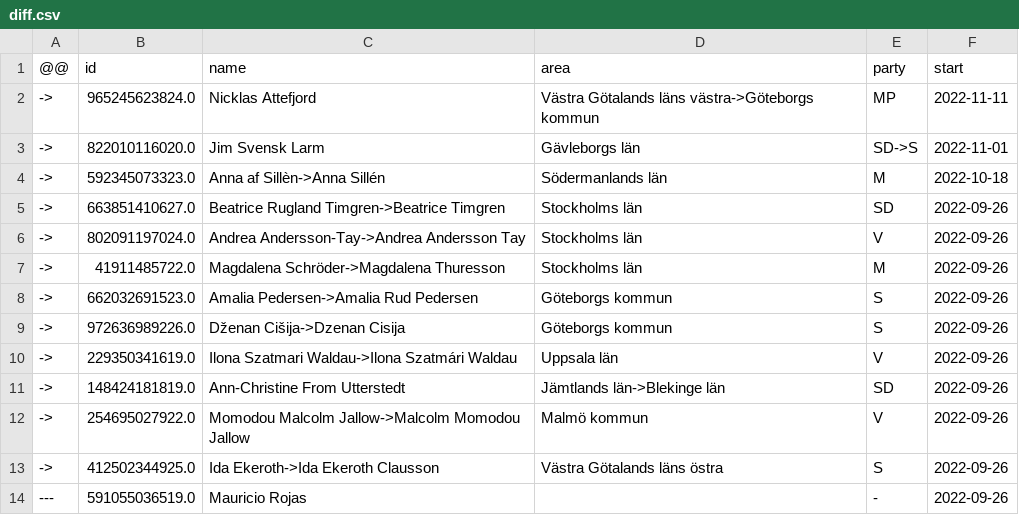
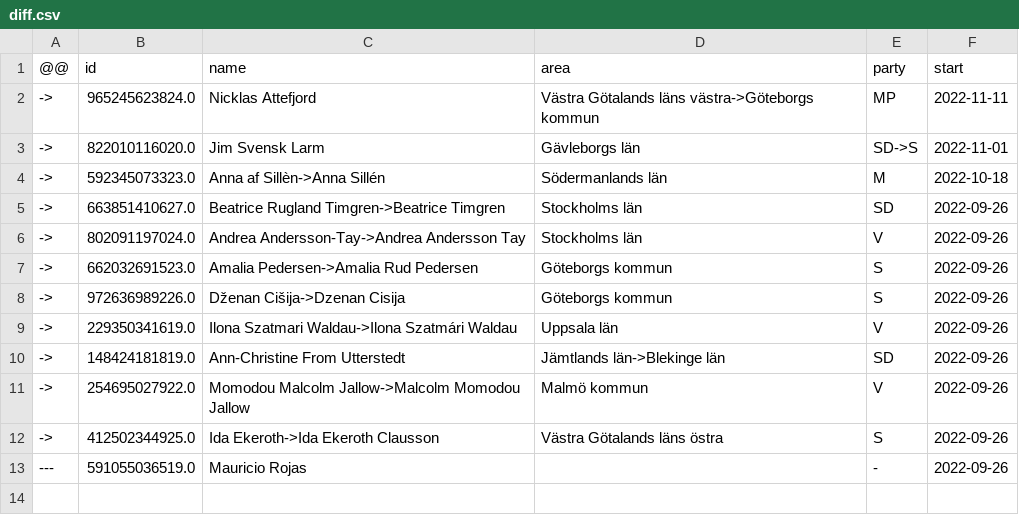
Before and after one commit to every-politician-scrapers/sweden-riksdag-api-current, a CSV file: data/diff.csv, drawn as a sheet.

```diff
--- a/data/diff.csv
+++ b/data/diff.csv
@@ -6,3 +6,2 @@
 ->,802091197024.0,Andrea Andersson-Tay->Andrea Andersson Tay,Stockholms län,V,2022-09-26
-->,41911485722.0,Magdalena Schröder->Magdalena Thuresson,Stockholms län,M,2022-09-26
 ->,662032691523.0,Amalia Pedersen->Amalia Rud Pedersen,Göteborgs kommun,S,2022-09-26
```
Also changed, not shown: data/wikidata.csv.
